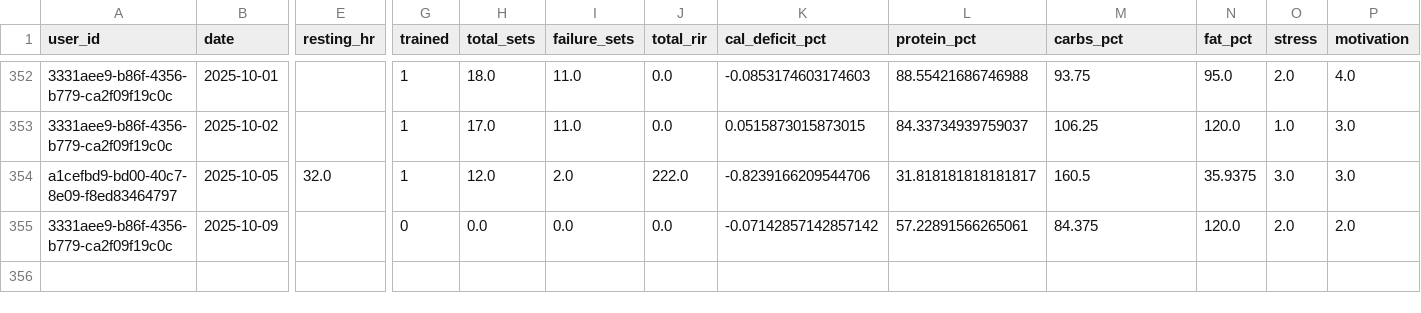
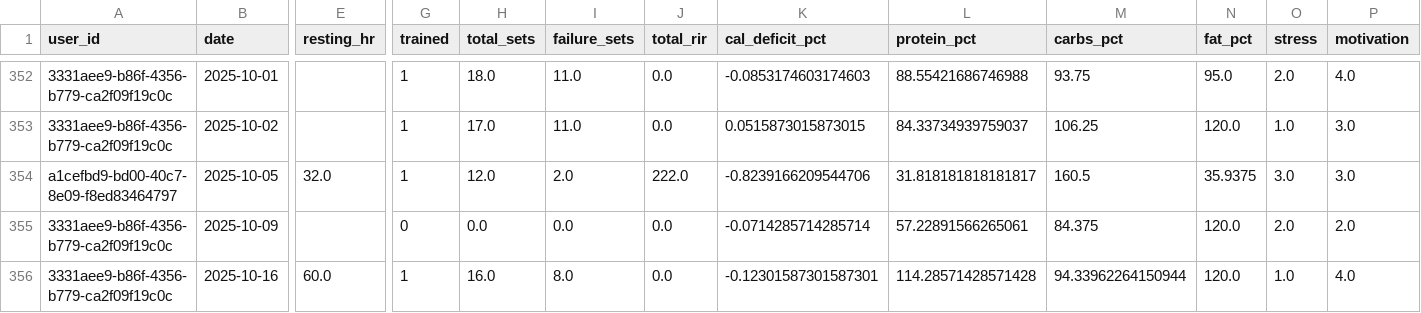
Before and after one commit to humzah-malik/RecoverTrack, a CSV file: backend/recovery_dataset.csv, drawn as a sheet; only a part is shown, gaps mark what is left out; rows hold the shown columns only; the diff names each change by its address in the sheet, - before the commit and + after, or states it on an @@ line.

```diff
--- a/backend/recovery_dataset.csv
+++ b/backend/recovery_dataset.csv
-K355 (cal_deficit_pct): -0.07142857142857142
+K355 (cal_deficit_pct): -0.0714285714285714
+row 356: 3331aee9-b86f-4356-b779-ca2f09f19c0c | 2025-10-16 | 60.0 | 1 | 16.0 | 8.0 | 0.0 | -0.12301587301587301 | 114.28571428571428 | 94.33962264150944 | 120.0 | 1.0 | 4.0
```
Also changed, not shown: backend/user_recovery_heads.csv, 8 other files.
